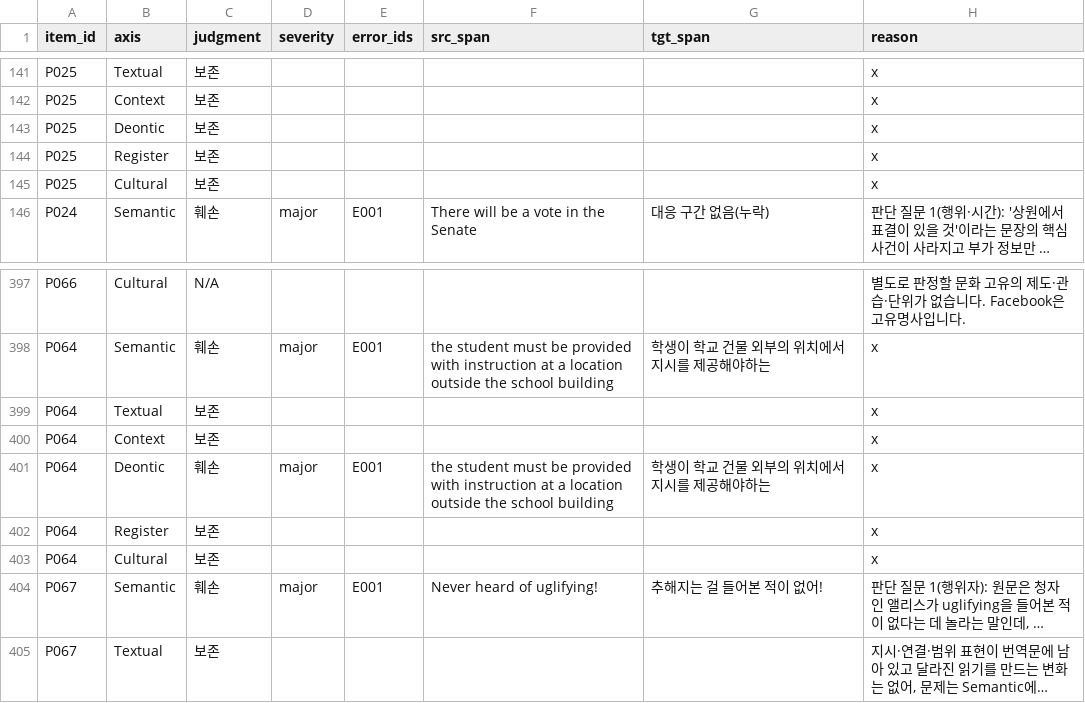
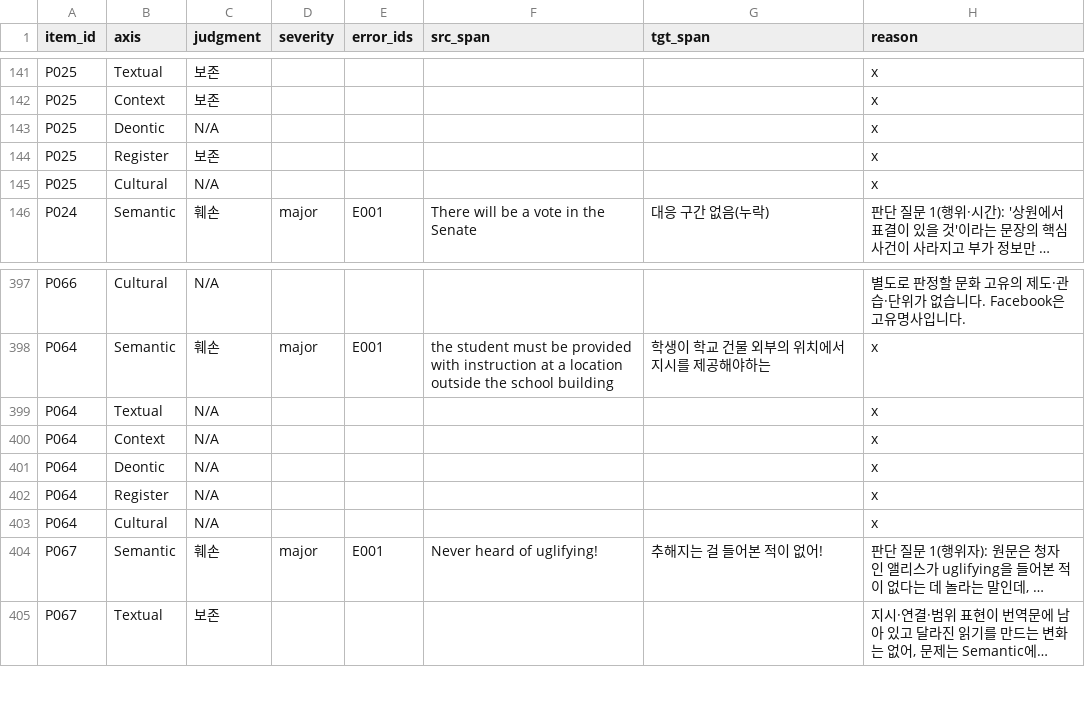
Before and after one commit to minse0lee/bridgecore-engine, a CSV file: runs/golden_dev100_v2c_r2/engine_sheet.csv, drawn as a sheet; only a part is shown, gaps mark what is left out; long unchanged cells end in …; the diff names each change by its address in the sheet, - before the commit and + after, or states it on an @@ line.

```diff
--- a/runs/golden_dev100_v2c_r2/engine_sheet.csv
+++ b/runs/golden_dev100_v2c_r2/engine_sheet.csv
-C143 (judgment): 보존
+C143 (judgment): N/A
-C145 (judgment): 보존
+C145 (judgment): N/A
-C399:C400 (judgment): 보존
+C399:C400 (judgment): N/A
-C401 (judgment): 훼손
+C401 (judgment): N/A
-D401 (severity): major
+D401 (severity): (empty)
-E401 (error_ids): E001
+E401 (error_ids): (empty)
-F401 (src_span): the student must be provided with instruction at a location outside the school building
+F401 (src_span): (empty)
-G401 (tgt_span): 학생이 학교 건물 외부의 위치에서 지시를 제공해야하는
+G401 (tgt_span): (empty)
-C402:C403 (judgment): 보존
+C402:C403 (judgment): N/A
```
Also changed, not shown: runs/golden_dev100_v2c_r1/engine_sheet.csv, 13 other files.
